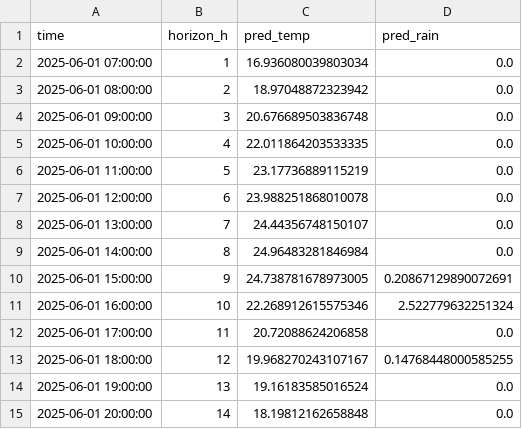
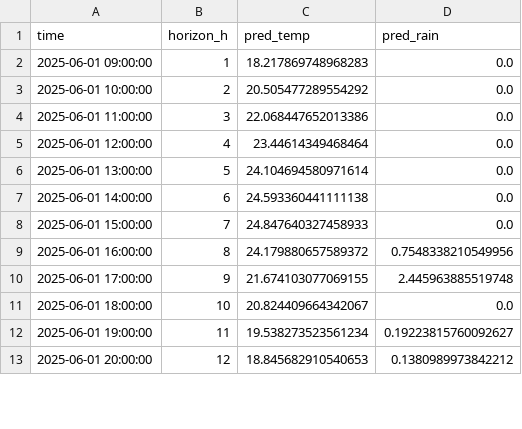
Before and after one commit to ColaCaos/ColaCAOS, a CSV file: multiestacion/funcionando/c/EstacionVirtual/results/next24h_predictions.csv, drawn as a sheet; only a part is shown; the diff covers the shown part only.

```diff
--- a/multiestacion/funcionando/c/EstacionVirtual/results/next24h_predictions.csv
+++ b/multiestacion/funcionando/c/EstacionVirtual/results/next24h_predictions.csv
@@ -1,15 +1,13 @@
 time,horizon_h,pred_temp,pred_rain
-2025-06-01 07:00:00,1,16.936080039803034,0.0
-2025-06-01 08:00:00,2,18.97048872323942,0.0
-2025-06-01 09:00:00,3,20.676689503836748,0.0
-2025-06-01 10:00:00,4,22.011864203533335,0.0
-2025-06-01 11:00:00,5,23.17736889115219,0.0
-2025-06-01 12:00:00,6,23.988251868010078,0.0
-2025-06-01 13:00:00,7,24.44356748150107,0.0
-2025-06-01 14:00:00,8,24.96483281846984,0.0
-2025-06-01 15:00:00,9,24.738781678973005,0.20867129890072691
-2025-06-01 16:00:00,10,22.268912615575346,2.522779632251324
-2025-06-01 17:00:00,11,20.72088624206858,0.0
-2025-06-01 18:00:00,12,19.968270243107167,0.14768448000585255
-2025-06-01 19:00:00,13,19.16183585016524,0.0
-2025-06-01 20:00:00,14,18.19812162658848,0.0
+2025-06-01 09:00:00,1,18.217869748968283,0.0
+2025-06-01 10:00:00,2,20.505477289554292,0.0
+2025-06-01 11:00:00,3,22.068447652013386,0.0
+2025-06-01 12:00:00,4,23.44614349468464,0.0
+2025-06-01 13:00:00,5,24.104694580971614,0.0
+2025-06-01 14:00:00,6,24.593360441111138,0.0
+2025-06-01 15:00:00,7,24.847640327458933,0.0
+2025-06-01 16:00:00,8,24.179880657589372,0.7548338210549956
+2025-06-01 17:00:00,9,21.674103077069155,2.445963885519748
+2025-06-01 18:00:00,10,20.824409664342067,0.0
+2025-06-01 19:00:00,11,19.538273523561234,0.19223815760092627
+2025-06-01 20:00:00,12,18.845682910540653,0.1380989973842212
```
Also changed, not shown: 2 added rows and 21 edited cells elsewhere in this file, multiestacion/funcionando/c/EstacionVirtual/results/rain_24h_wide.csv, multiestacion/funcionando/c/EstacionVirtual/results/temperature_24h_wide.csv, 2 other files.
